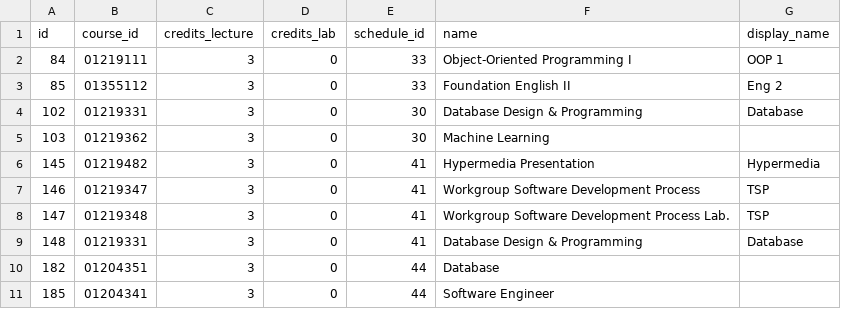
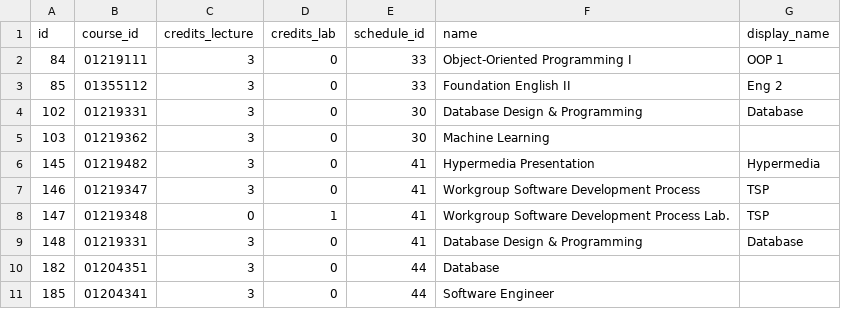
Before and after one commit to dtinth/scheduler, a CSV file: docs/example-data/courses.csv, drawn as a sheet.

```diff
--- a/docs/example-data/courses.csv
+++ b/docs/example-data/courses.csv
@@ -7,3 +7,3 @@
 "146","01219347","3","0","41","Workgroup Software Development Process","TSP"
-"147","01219348","3","0","41","Workgroup Software Development Process Lab.","TSP"
+"147","01219348","0","1","41","Workgroup Software Development Process Lab.","TSP"
 "148","01219331","3","0","41","Database Design & Programming","Database"
```
Also changed, not shown: docs/example-data/ku_courses.csv, 23 other files.
